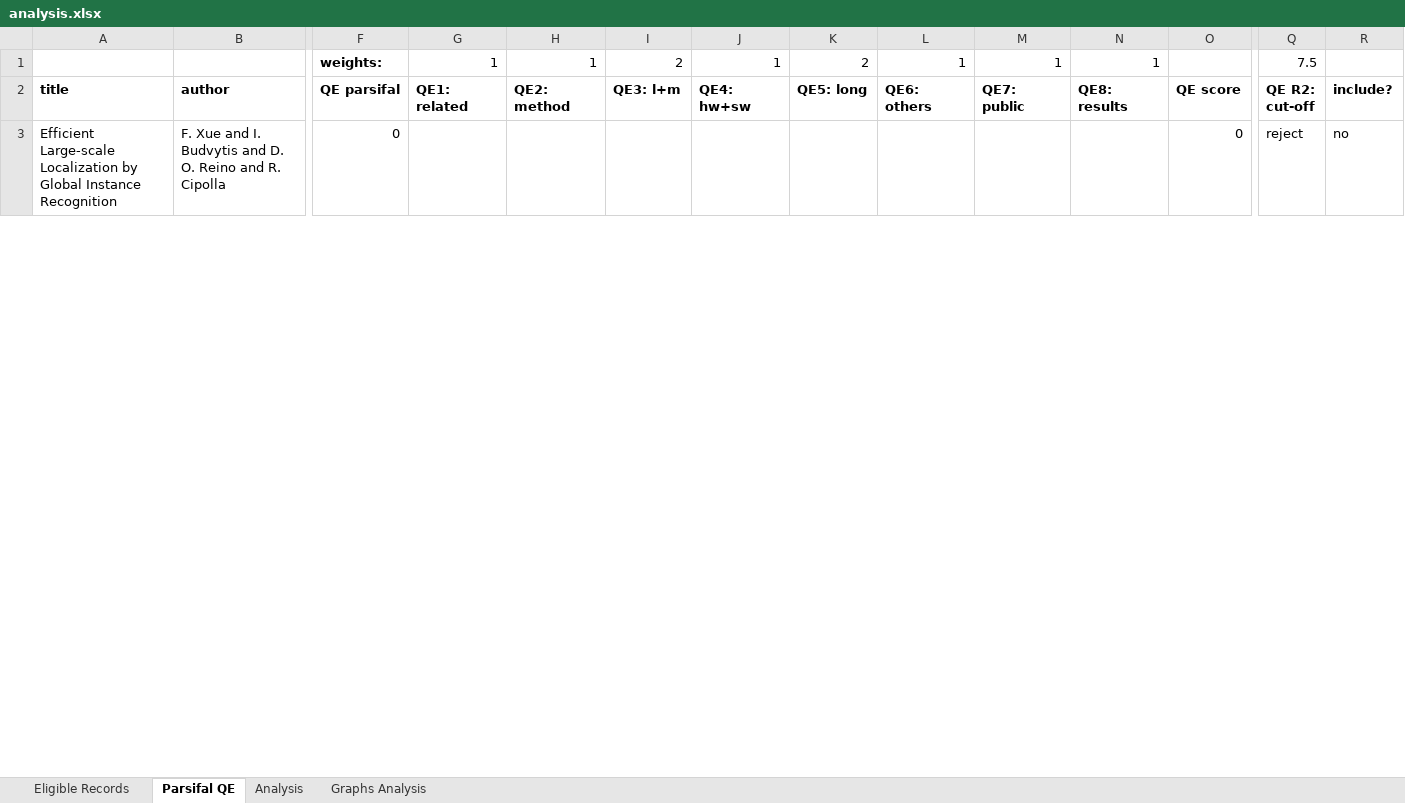
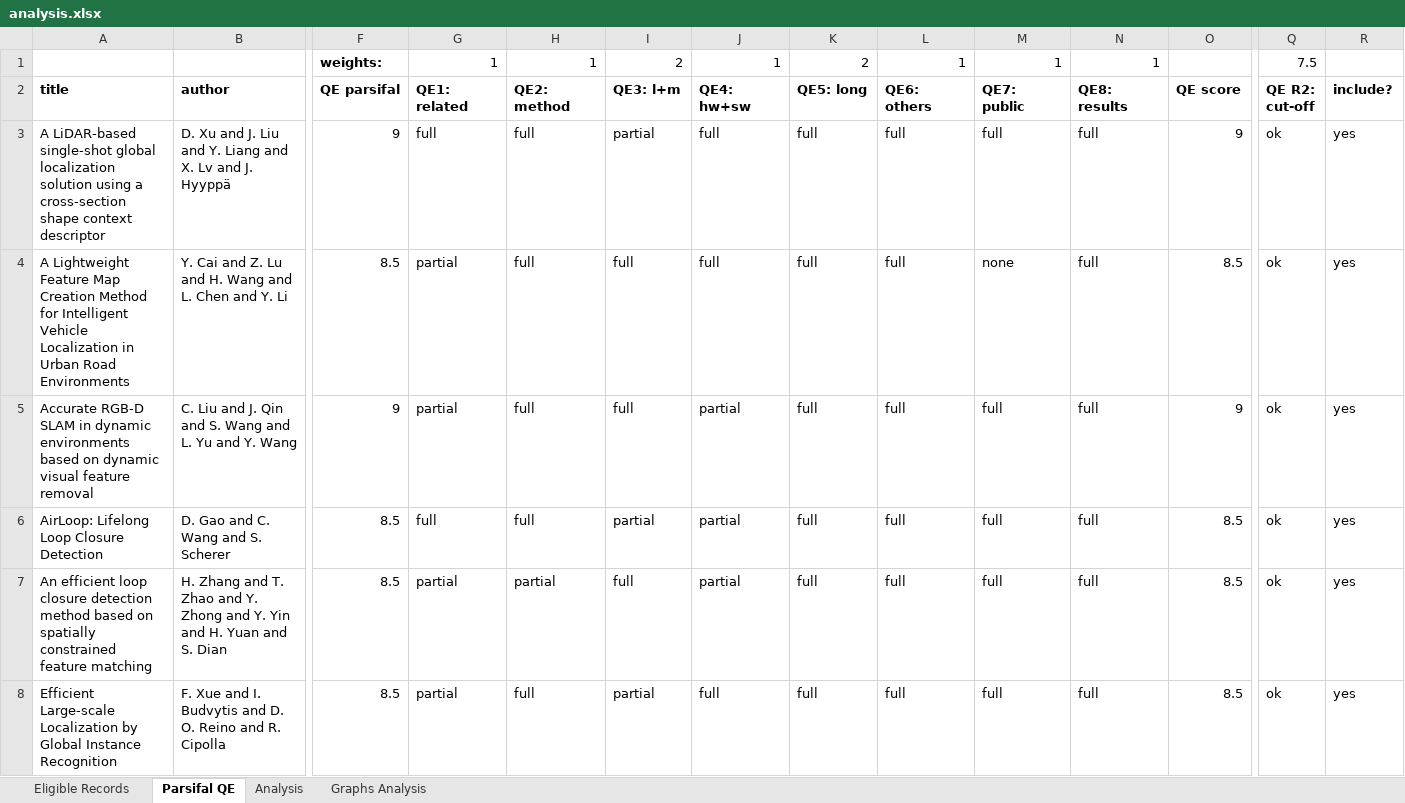
Before and after one commit to sousarbarb/phd-trp, an Excel workbook: data/literature/bib/quality-assessment/analysis.xlsx, sheet Parsifal QE, drawn as a sheet; only a part is shown, gaps mark what is left out; values as stored, in another font and other column widths than the file's, no borders; conditional formats and table styles not drawn; addresses are those after the commit; rows hold the shown columns only; the diff covers the shown part only; the diff names each change by its address in the sheet, - before the commit and + after, or states it on an @@ line.

Commit message:
Quality Assessment: update completed

```diff
--- a/data/literature/bib/quality-assessment/analysis.xlsx (sheet Parsifal QE)
+++ b/data/literature/bib/quality-assessment/analysis.xlsx (sheet Parsifal QE)
+row 3: A LiDAR-based single-shot global localization solution using a cross-section shape context descriptor | D. Xu and J. Liu and Y. Liang and X. Lv and J. Hyyppä | 9 | full | full | partial | full | full | full | full | full | 9 | ok | yes
+row 4: A Lightweight Feature Map Creation Method for Intelligent Vehicle Localization in Urban Road Environments | Y. Cai and Z. Lu and H. Wang and L. Chen and Y. Li | 8.5 | partial | full | full | full | full | full | none | full | 8.5 | ok | yes
+row 5: Accurate RGB-D SLAM in dynamic environments based on dynamic visual feature removal | C. Liu and J. Qin and S. Wang and L. Yu and Y. Wang | 9 | partial | full | full | partial | full | full | full | full | 9 | ok | yes
+row 6: AirLoop: Lifelong Loop Closure Detection | D. Gao and C. Wang and S. Scherer | 8.5 | full | full | partial | partial | full | full | full | full | 8.5 | ok | yes
+row 7: An efficient loop closure detection method based on spatially constrained feature matching | H. Zhang and T. Zhao and Y. Zhong and Y. Yin and H. Yuan and S. Dian | 8.5 | partial | partial | full | partial | full | full | full | full | 8.5 | ok | yes
-F8: 0
+F8: 8.5
-G8: (empty)
+G8: partial
-H8: (empty)
+H8: full
-I8: (empty)
+I8: partial
-J8: (empty)
+J8: full
-K8: (empty)
+K8: full
-L8: (empty)
+L8: full
-M8: (empty)
+M8: full
-N8: (empty)
+N8: full
-O8: 0
+O8: 8.5
-Q8: reject
+Q8: ok
-R8: no
+R8: yes
```
Also changed, not shown: 17 added rows, 22 removed rows and 62 edited cells elsewhere in this sheet, sheet Analysis, charts or pictures.
